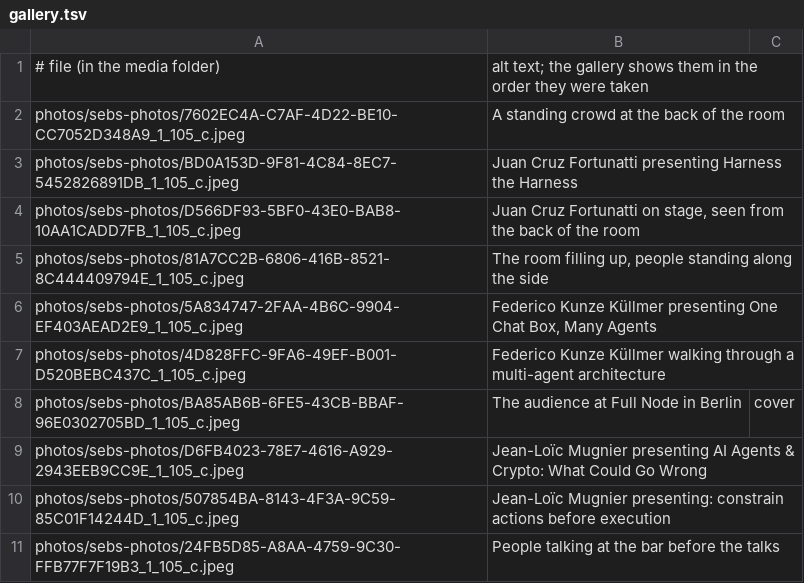
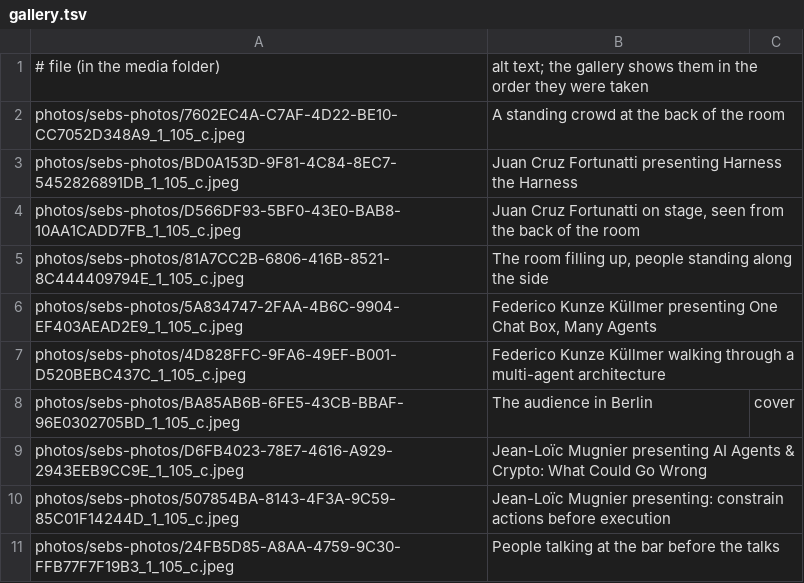
Before and after one commit to agnteng/production, a TSV file: content/2026-06-16/gallery.tsv, drawn as a sheet.

```diff
--- a/content/2026-06-16/gallery.tsv
+++ b/content/2026-06-16/gallery.tsv
@@ -7,3 +7,3 @@ photos/sebs-photos/5A834747-2FAA-4B6C-9904-EF403AEAD2E9_1_105_c.jpeg	Federico Ku
 photos/sebs-photos/4D828FFC-9FA6-49EF-B001-D520BEBC437C_1_105_c.jpeg	Federico Kunze Küllmer walking through a multi-agent architecture
-photos/sebs-photos/BA85AB6B-6FE5-43CB-BBAF-96E0302705BD_1_105_c.jpeg	The audience at Full Node in Berlin	cover
+photos/sebs-photos/BA85AB6B-6FE5-43CB-BBAF-96E0302705BD_1_105_c.jpeg	The audience in Berlin	cover
 photos/sebs-photos/D6FB4023-78E7-4616-A929-2943EEB9CC9E_1_105_c.jpeg	Jean-Loïc Mugnier presenting AI Agents & Crypto: What Could Go Wrong
```
Also changed, not shown: content/2026-05-27/gallery.tsv, content/2026-07-29/gallery.tsv, 4 other files.
